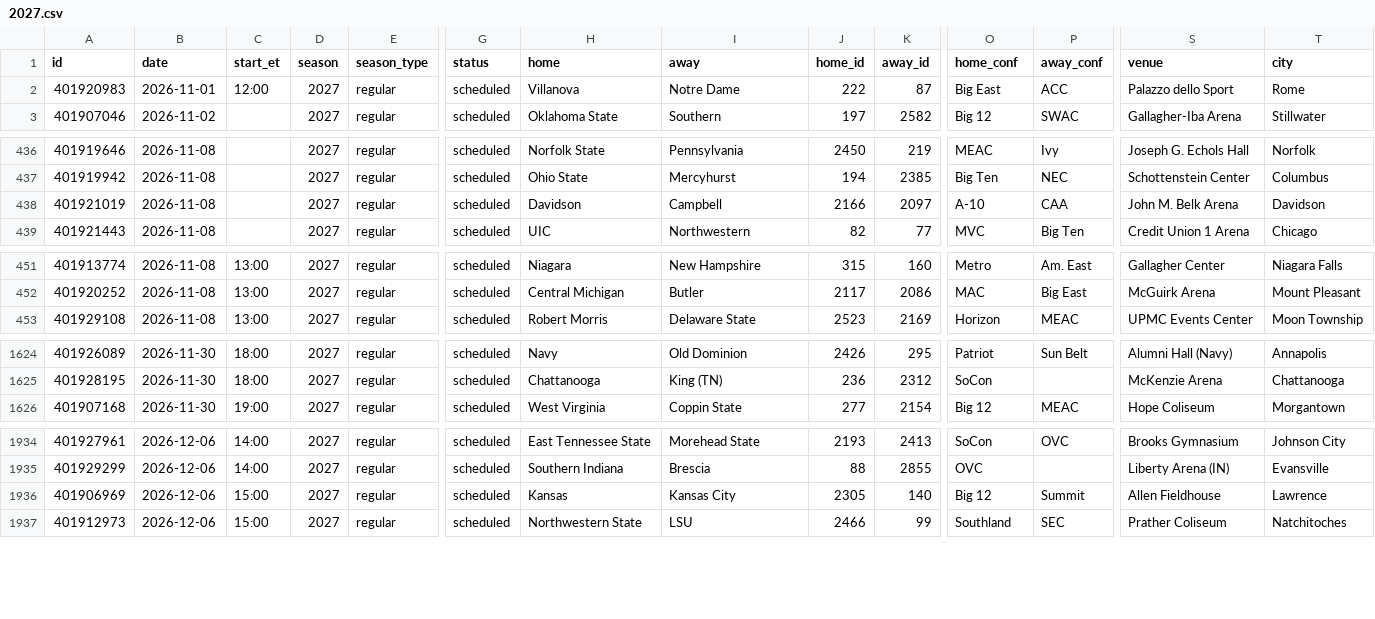
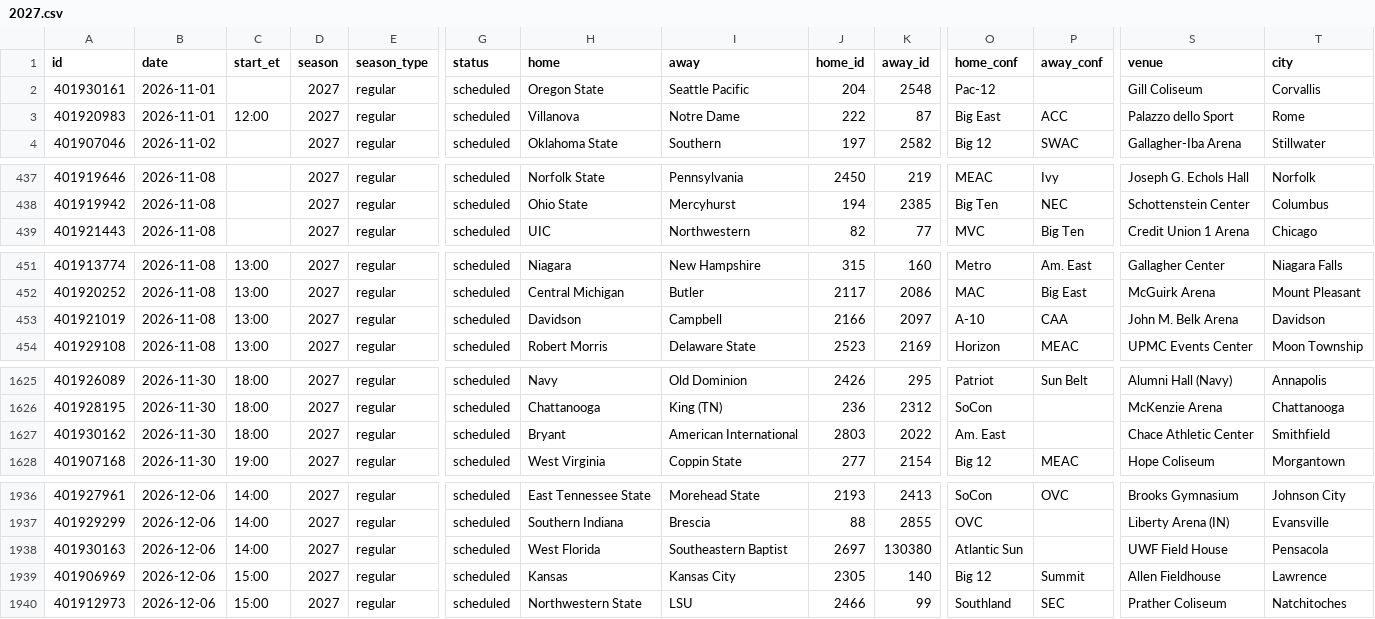
Before and after one commit to rjr5021/college-basketball-belt, a CSV file: data/women/games/2027.csv, drawn as a sheet; only a part is shown, gaps mark what is left out; removed rows and columns are numbered as before the commit, all else as after; rows hold the shown columns only; the diff covers the shown part only; the diff names each change by its address in the sheet, - before the commit and + after, or states it on an @@ line.

```diff
--- a/data/women/games/2027.csv
+++ b/data/women/games/2027.csv
+row 2: 401930161 | 2026-11-01 |  | 2027 | regular | scheduled | Oregon State | Seattle Pacific | 204 | 2548 | Pac-12 |  | Gill Coliseum | Corvallis
-row 438: 401921019 | 2026-11-08 |  | 2027 | regular | scheduled | Davidson | Campbell | 2166 | 2097 | A-10 | CAA | John M. Belk Arena | Davidson
+row 453: 401921019 | 2026-11-08 | 13:00 | 2027 | regular | scheduled | Davidson | Campbell | 2166 | 2097 | A-10 | CAA | John M. Belk Arena | Davidson
+row 1627: 401930162 | 2026-11-30 | 18:00 | 2027 | regular | scheduled | Bryant | American International | 2803 | 2022 | Am. East |  | Chace Athletic Center | Smithfield
+row 1938: 401930163 | 2026-12-06 | 14:00 | 2027 | regular | scheduled | West Florida | Southeastern Baptist | 2697 | 130380 | Atlantic Sun |  | UWF Field House | Pensacola
```
Also changed, not shown: 14 edited cells elsewhere in this file.
